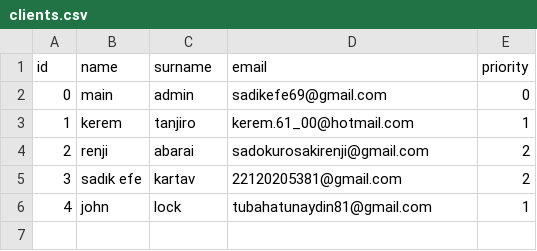
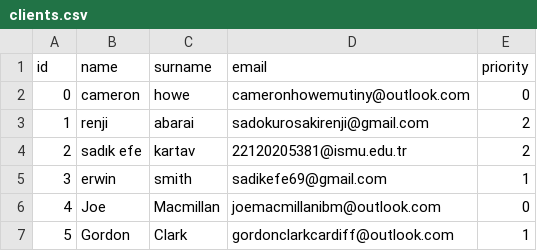
Before and after one commit to iamalreadynoob/midterm, a CSV file: data/clients.csv, drawn as a sheet; removed rows and columns are numbered as before the commit, all else as after; the diff names each change by its address in the sheet, - before the commit and + after, or states it on an @@ line.

```diff
--- a/data/clients.csv
+++ b/data/clients.csv
-row 2: 0 | main | admin | sadikefe69@gmail.com | 0
-row 3: 1 | kerem | tanjiro | kerem.61_00@hotmail.com | 1
+row 2: 0 | cameron | howe | cameronhowemutiny@outlook.com | 0
@@ column A (id) renumbered between rows 3 and 4 @@
-D4 (email): 22120205381@gmail.com
+D4 (email): 22120205381@ismu.edu.tr
-row 6: 4 | john | lock | tubahatunaydin81@gmail.com | 1
+row 5: 3 | erwin | smith | sadikefe69@gmail.com | 1
+row 6: 4 | Joe | Macmillan | joemacmillanibm@outlook.com | 0
+row 7: 5 | Gordon | Clark | gordonclarkcardiff@outlook.com | 1
```
Also changed, not shown: 20 other files.
